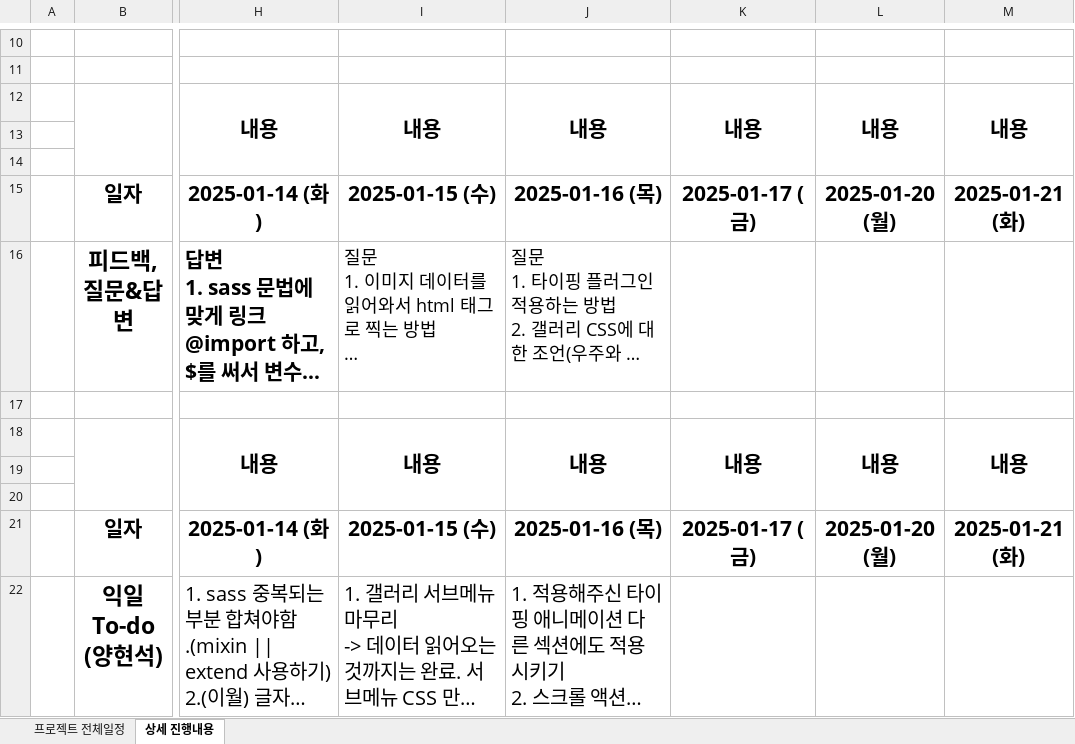
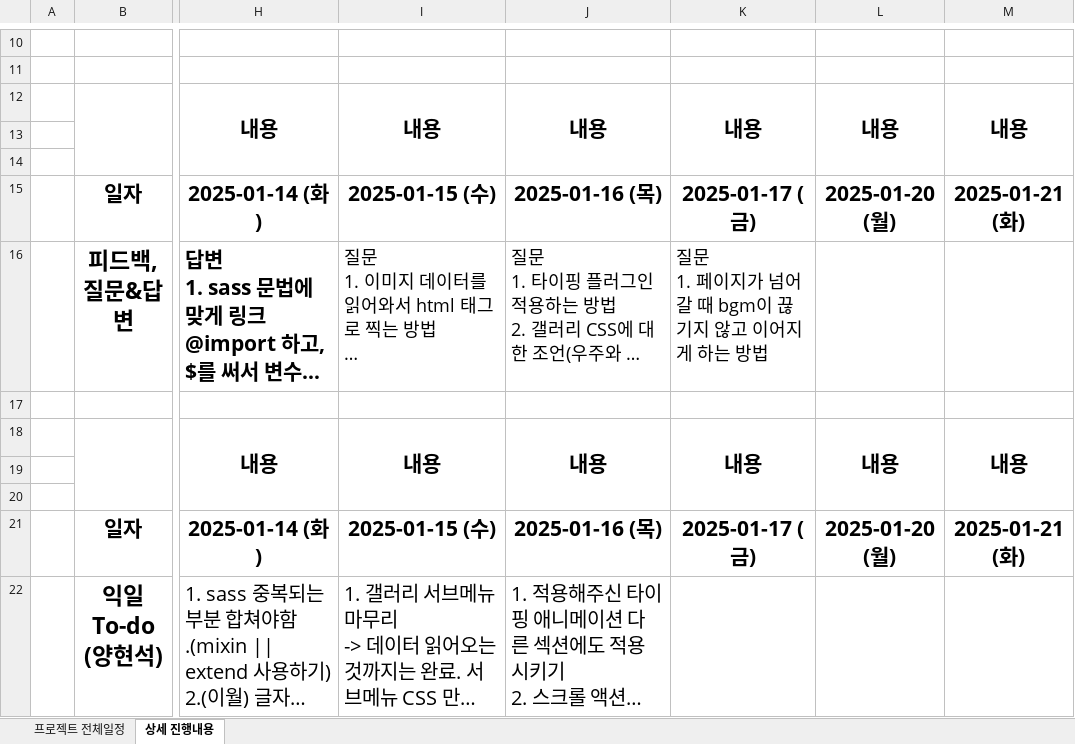
Before and after one commit to Hyeonseok0529/FED-TEAM-COSMOS, an Excel workbook: 00.프로젝트 관리/프로젝트 계획서_250117.xlsx, sheet 상세 진행내용, drawn as a sheet; only a part is shown, gaps mark what is left out; long unchanged cells end in …; values as stored, in another font and other column widths than the file's, no borders; ↵ is a line break in a cell; the diff names each change by its address in the sheet, - before the commit and + after, or states it on an @@ line.

Commit message:
Update 프로젝트 계획서_250117.xlsx

```diff
--- a/00.프로젝트 관리/프로젝트 계획서_250117.xlsx (sheet 상세 진행내용)
+++ b/00.프로젝트 관리/프로젝트 계획서_250117.xlsx (sheet 상세 진행내용)
-K16: (empty)
+K16: 질문 ↵ 1. 페이지가 넘어갈 때 bgm이 끊기지 않고 이어지게 하는 방법
```
